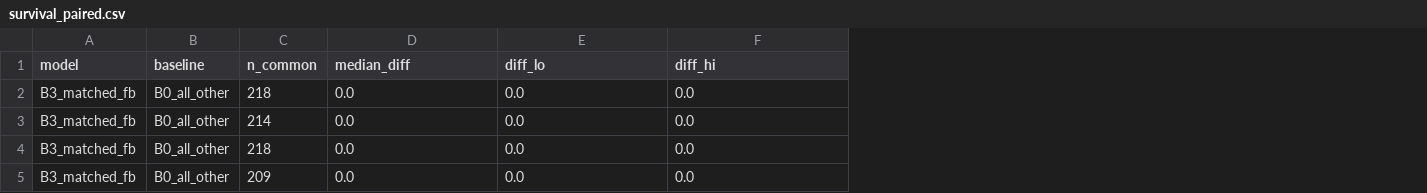
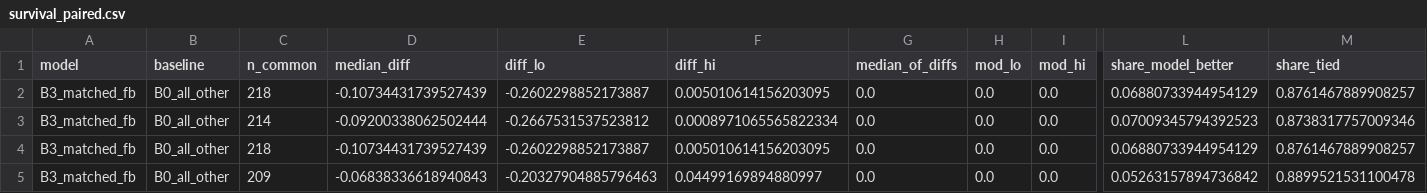
Before and after one commit to Abr9h9m/Adsorption-simulations-physical-chemistry-experiments-coding-research-project., a CSV file: reports/phslope/experiments/E4/survival_paired.csv, drawn as a sheet; only a part is shown, gaps mark what is left out; the diff names each change by its address in the sheet, - before the commit and + after, or states it on an @@ line.

```diff
--- a/reports/phslope/experiments/E4/survival_paired.csv
+++ b/reports/phslope/experiments/E4/survival_paired.csv
+column G (median_of_diffs), rows 2-5: all 0.0
+column H (mod_lo), rows 2-5: all 0.0
+column I (mod_hi), rows 2-5: all 0.0
+column L (share_model_better), rows 2-5: 0.06880733944954129 | 0.07009345794392523 | 0.06880733944954129 | 0.05263157894736842
+column M (share_tied), rows 2-5: 0.8761467889908257 | 0.8738317757009346 | 0.8761467889908257 | 0.8899521531100478
-D2 (median_diff): 0.0
+D2 (median_diff): -0.10734431739527439
-E2 (diff_lo): 0.0
+E2 (diff_lo): -0.2602298852173887
-F2 (diff_hi): 0.0
+F2 (diff_hi): 0.005010614156203095
-D3 (median_diff): 0.0
+D3 (median_diff): -0.09200338062502444
-E3 (diff_lo): 0.0
+E3 (diff_lo): -0.2667531537523812
-F3 (diff_hi): 0.0
+F3 (diff_hi): 0.0008971065565822334
-D4 (median_diff): 0.0
+D4 (median_diff): -0.10734431739527439
-E4 (diff_lo): 0.0
+E4 (diff_lo): -0.2602298852173887
-F4 (diff_hi): 0.0
+F4 (diff_hi): 0.005010614156203095
-D5 (median_diff): 0.0
+D5 (median_diff): -0.06838336618940843
-E5 (diff_lo): 0.0
+E5 (diff_lo): -0.20327904885796463
-F5 (diff_hi): 0.0
+F5 (diff_hi): 0.04499169894880997
```
Also changed, not shown: 21 other files.
